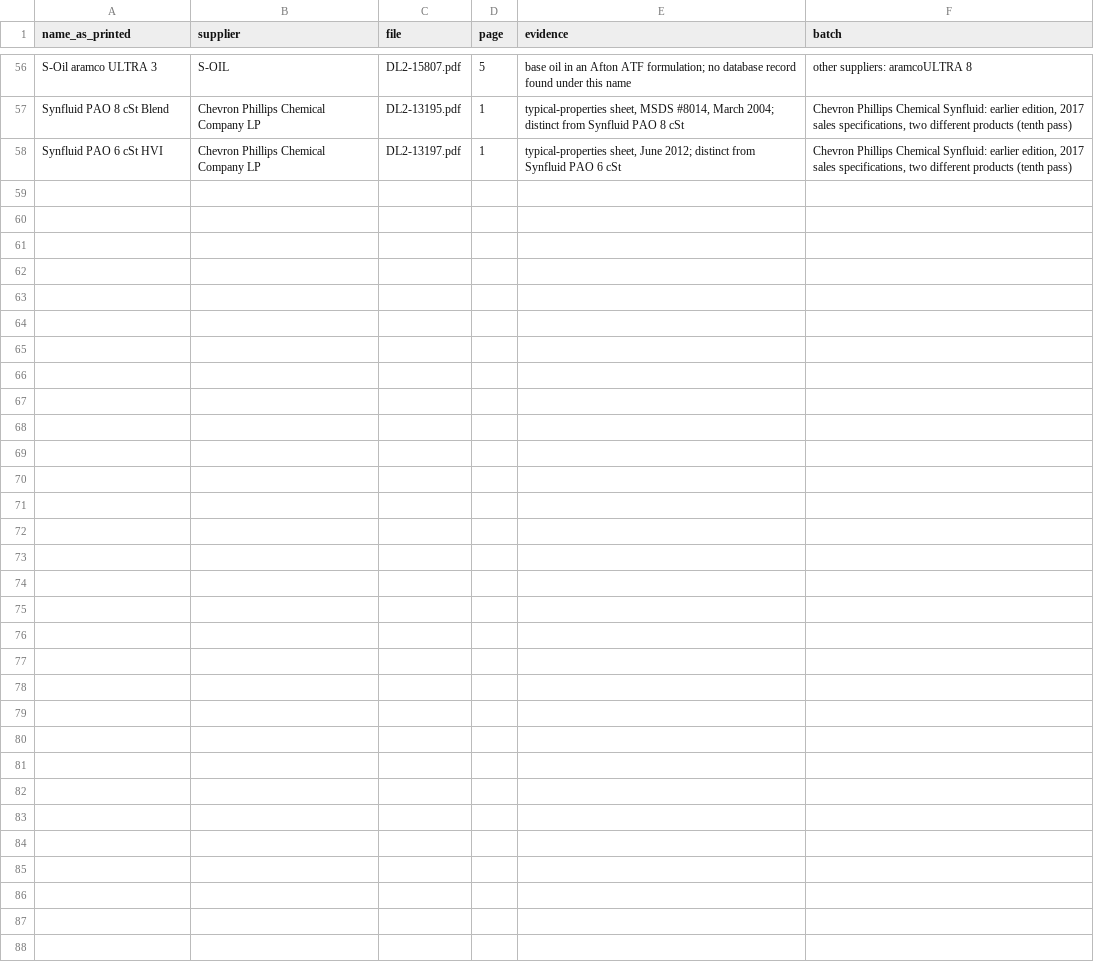
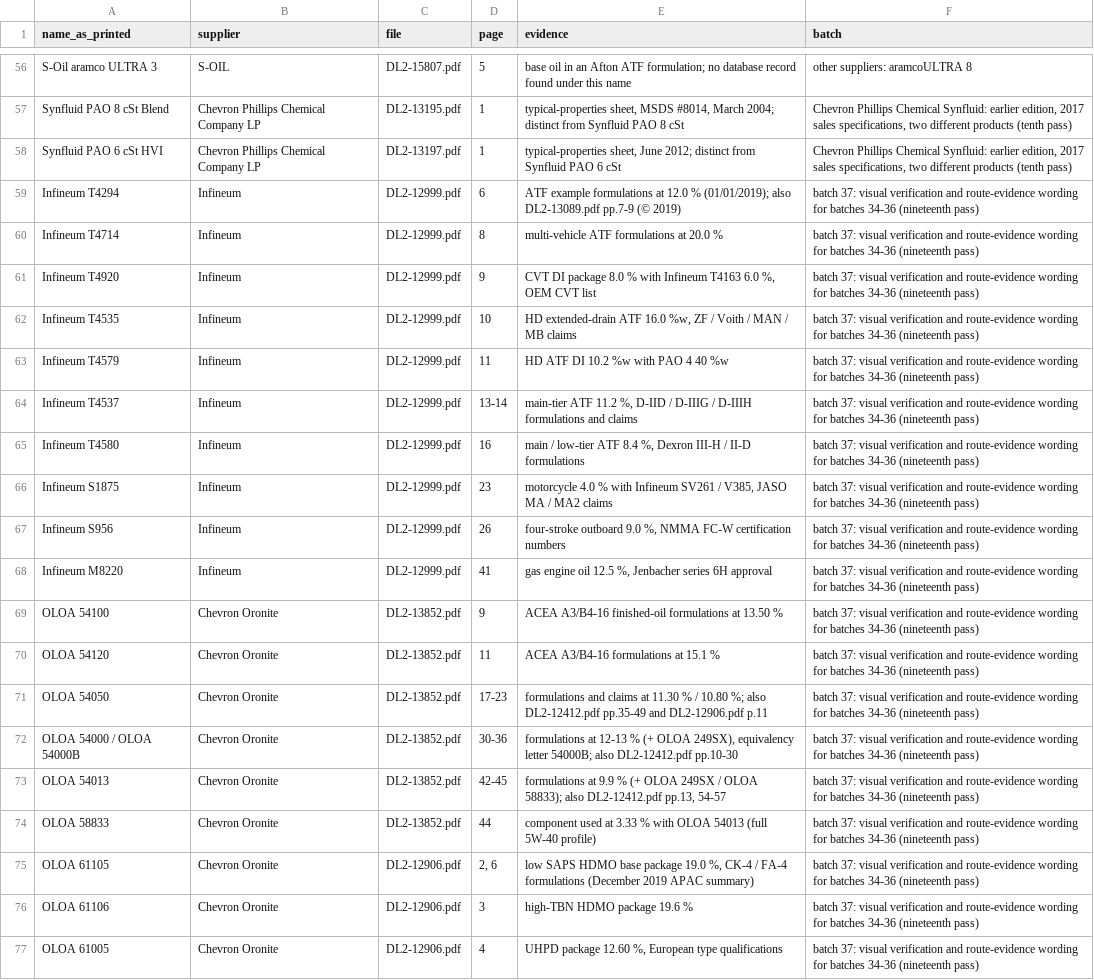
Before and after one commit to alaaahmadd182-lab/Smart-formulator-project, a CSV file: existing_product_comparison_2026-11-12/tables/new_product_candidate_queue.csv, drawn as a sheet; only a part is shown, gaps mark what is left out; the diff covers the shown part only; the diff names each change by its address in the sheet, - before the commit and + after, or states it on an @@ line.

```diff
--- a/existing_product_comparison_2026-11-12/tables/new_product_candidate_queue.csv
+++ b/existing_product_comparison_2026-11-12/tables/new_product_candidate_queue.csv
+row 59: Infineum T4294 | Infineum | DL2-12999.pdf | 6 | ATF example formulations at 12.0 % (01/01/2019); also DL2-13089.pdf pp.7-9 (© 2019) | batch 37: visual verification and route-evidence wording for batches 34-36 (nineteenth pass)
+row 60: Infineum T4714 | Infineum | DL2-12999.pdf | 8 | multi-vehicle ATF formulations at 20.0 % | batch 37: visual verification and route-evidence wording for batches 34-36 (nineteenth pass)
+row 61: Infineum T4920 | Infineum | DL2-12999.pdf | 9 | CVT DI package 8.0 % with Infineum T4163 6.0 %, OEM CVT list | batch 37: visual verification and route-evidence wording for batches 34-36 (nineteenth pass)
+row 62: Infineum T4535 | Infineum | DL2-12999.pdf | 10 | HD extended-drain ATF 16.0 %w, ZF / Voith / MAN / MB claims | batch 37: visual verification and route-evidence wording for batches 34-36 (nineteenth pass)
+row 63: Infineum T4579 | Infineum | DL2-12999.pdf | 11 | HD ATF DI 10.2 %w with PAO 4 40 %w | batch 37: visual verification and route-evidence wording for batches 34-36 (nineteenth pass)
+row 64: Infineum T4537 | Infineum | DL2-12999.pdf | 13-14 | main-tier ATF 11.2 %, D-IID / D-IIIG / D-IIIH formulations and claims | batch 37: visual verification and route-evidence wording for batches 34-36 (nineteenth pass)
+row 65: Infineum T4580 | Infineum | DL2-12999.pdf | 16 | main / low-tier ATF 8.4 %, Dexron III-H / II-D formulations | batch 37: visual verification and route-evidence wording for batches 34-36 (nineteenth pass)
+row 66: Infineum S1875 | Infineum | DL2-12999.pdf | 23 | motorcycle 4.0 % with Infineum SV261 / V385, JASO MA / MA2 claims | batch 37: visual verification and route-evidence wording for batches 34-36 (nineteenth pass)
+row 67: Infineum S956 | Infineum | DL2-12999.pdf | 26 | four-stroke outboard 9.0 %, NMMA FC-W certification numbers | batch 37: visual verification and route-evidence wording for batches 34-36 (nineteenth pass)
+row 68: Infineum M8220 | Infineum | DL2-12999.pdf | 41 | gas engine oil 12.5 %, Jenbacher series 6H approval | batch 37: visual verification and route-evidence wording for batches 34-36 (nineteenth pass)
+row 69: OLOA 54100 | Chevron Oronite | DL2-13852.pdf | 9 | ACEA A3/B4-16 finished-oil formulations at 13.50 % | batch 37: visual verification and route-evidence wording for batches 34-36 (nineteenth pass)
+row 70: OLOA 54120 | Chevron Oronite | DL2-13852.pdf | 11 | ACEA A3/B4-16 formulations at 15.1 % | batch 37: visual verification and route-evidence wording for batches 34-36 (nineteenth pass)
+row 71: OLOA 54050 | Chevron Oronite | DL2-13852.pdf | 17-23 | formulations and claims at 11.30 % / 10.80 %; also DL2-12412.pdf pp.35-49 and DL2-12906.pdf p.11 | batch 37: visual verification and route-evidence wording for batches 34-36 (nineteenth pass)
+row 72: OLOA 54000 / OLOA 54000B | Chevron Oronite | DL2-13852.pdf | 30-36 | formulations at 12-13 % (+ OLOA 249SX), equivalency letter 54000B; also DL2-12412.pdf pp.10-30 | batch 37: visual verification and route-evidence wording for batches 34-36 (nineteenth pass)
+row 73: OLOA 54013 | Chevron Oronite | DL2-13852.pdf | 42-45 | formulations at 9.9 % (+ OLOA 249SX / OLOA 58833); also DL2-12412.pdf pp.13, 54-57 | batch 37: visual verification and route-evidence wording for batches 34-36 (nineteenth pass)
+row 74: OLOA 58833 | Chevron Oronite | DL2-13852.pdf | 44 | component used at 3.33 % with OLOA 54013 (full 5W-40 profile) | batch 37: visual verification and route-evidence wording for batches 34-36 (nineteenth pass)
+row 75: OLOA 61105 | Chevron Oronite | DL2-12906.pdf | 2, 6 | low SAPS HDMO base package 19.0 %, CK-4 / FA-4 formulations (December 2019 APAC summary) | batch 37: visual verification and route-evidence wording for batches 34-36 (nineteenth pass)
+row 76: OLOA 61106 | Chevron Oronite | DL2-12906.pdf | 3 | high-TBN HDMO package 19.6 % | batch 37: visual verification and route-evidence wording for batches 34-36 (nineteenth pass)
+row 77: OLOA 61005 | Chevron Oronite | DL2-12906.pdf | 4 | UHPD package 12.60 %, European type qualifications | batch 37: visual verification and route-evidence wording for batches 34-36 (nineteenth pass)
```
Also changed, not shown: 10 added rows elsewhere in this file, existing_product_comparison_2026-11-12/tables/conflicts_and_unresolved.csv, existing_product_comparison_2026-11-12/tables/reviewed_documents.csv, 8 other files.
